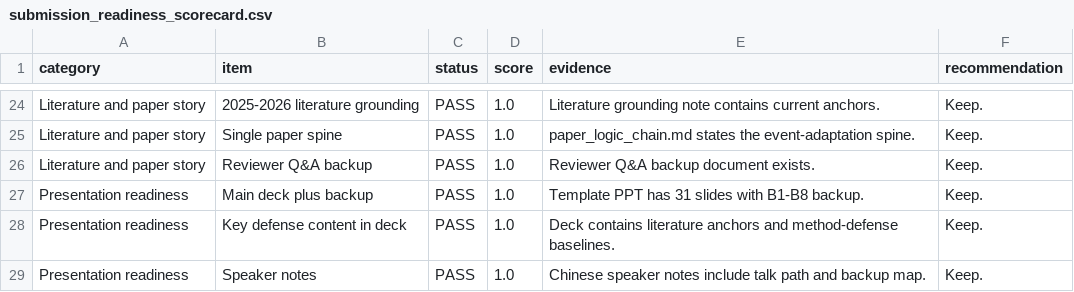
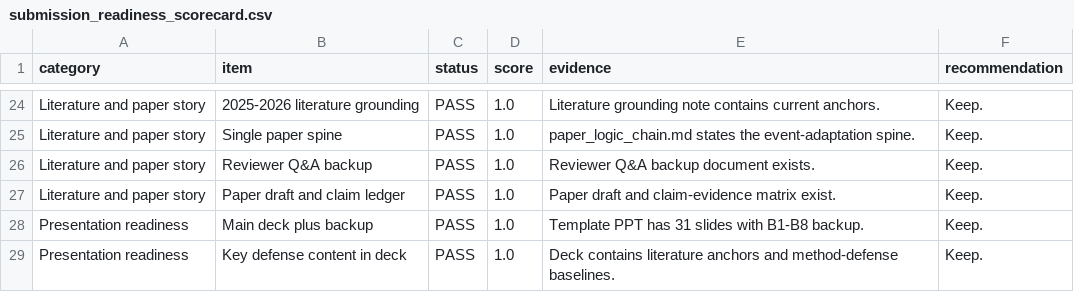
Before and after one commit to Lrving-code/NHTS-Travel-Prediction, a CSV file: outputs/submission_readiness/submission_readiness_scorecard.csv, drawn as a sheet; only a part is shown, gaps mark what is left out; the shorter side is filled out with more unchanged rows.

```diff
--- a/outputs/submission_readiness/submission_readiness_scorecard.csv
+++ b/outputs/submission_readiness/submission_readiness_scorecard.csv
@@ -26,2 +26,3 @@ Literature and paper story,Single paper spine,PASS,1.0,paper_logic_chain.md stat
 Literature and paper story,Reviewer Q&A backup,PASS,1.0,Reviewer Q&A backup document exists.,Keep.
+Literature and paper story,Paper draft and claim ledger,PASS,1.0,Paper draft and claim-evidence matrix exist.,Keep.
 Presentation readiness,Main deck plus backup,PASS,1.0,Template PPT has 31 slides with B1-B8 backup.,Keep.
```
Also changed, not shown: 9 other files.
